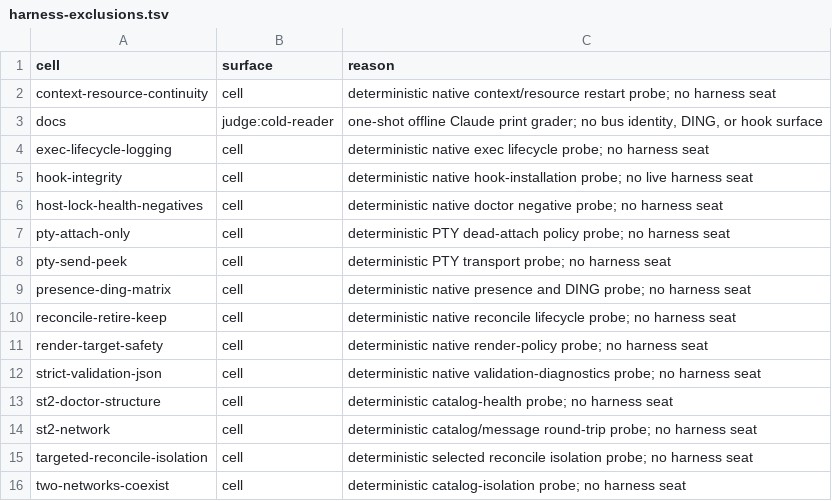
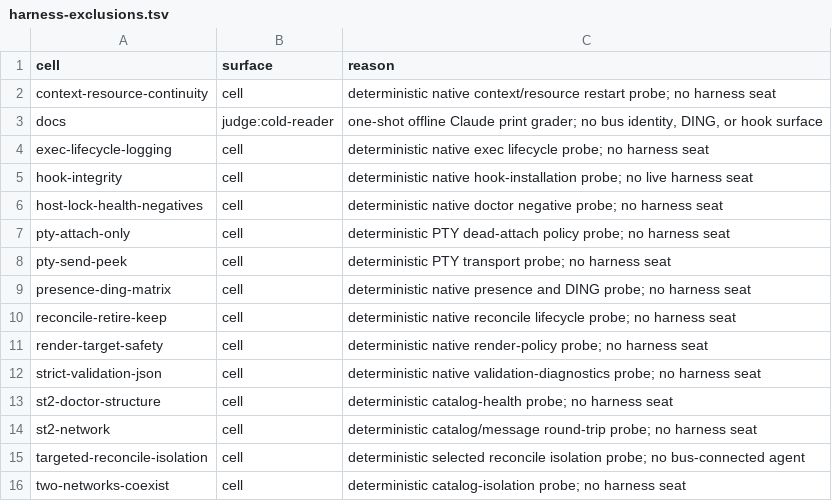
Before and after one commit to compoundingtech/evals, a TSV file: evidence/harness-exclusions.tsv, drawn as a sheet.

Commit message:
Fix targeted reconcile exclusion terminology

```diff
--- a/evidence/harness-exclusions.tsv
+++ b/evidence/harness-exclusions.tsv
@@ -14,3 +14,3 @@ st2-doctor-structure	cell	deterministic catalog-health probe; no harness seat
 st2-network	cell	deterministic catalog/message round-trip probe; no harness seat
-targeted-reconcile-isolation	cell	deterministic selected reconcile isolation probe; no harness seat
+targeted-reconcile-isolation	cell	deterministic selected reconcile isolation probe; no bus-connected agent
 two-networks-coexist	cell	deterministic catalog-isolation probe; no harness seat
```
Also changed, not shown: 1 other file.
